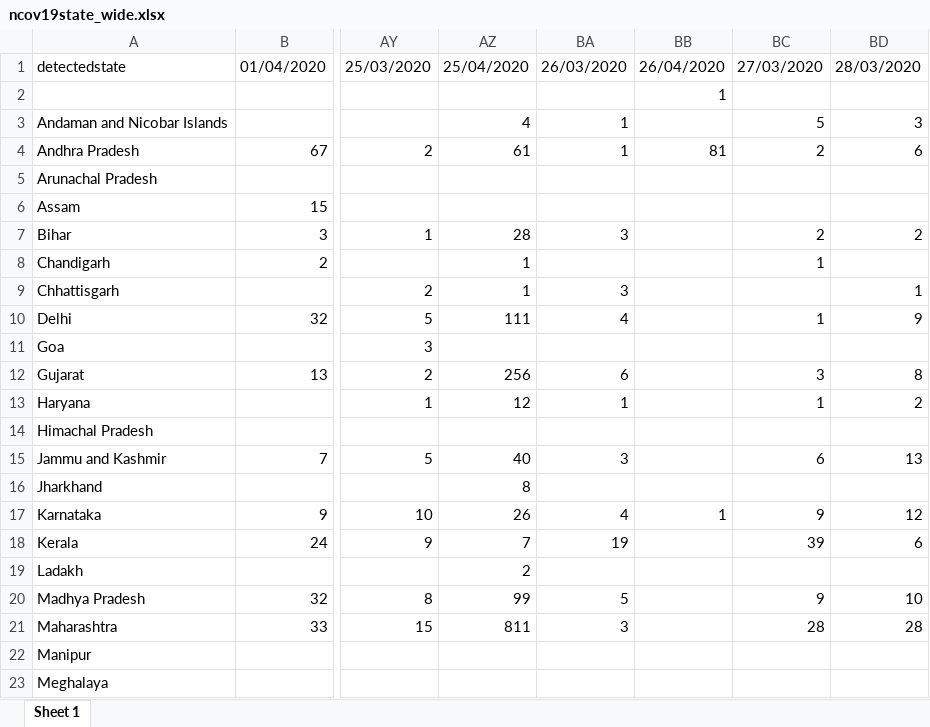
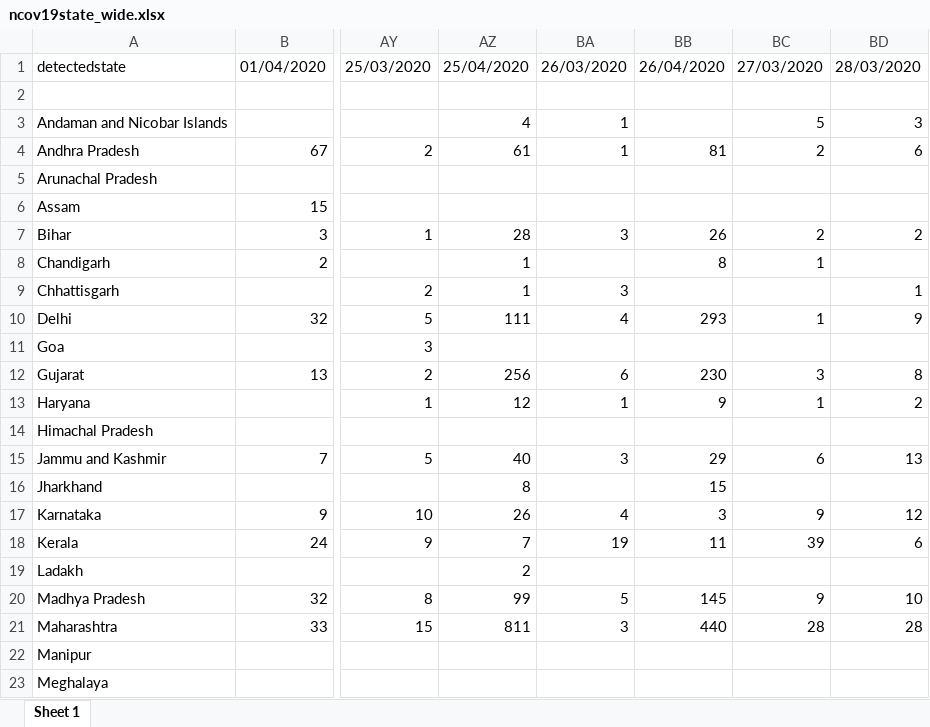
Before and after one commit to mrinal000/covid19_india_data, an Excel workbook: covid19_data/excel/state/ncov19state_wide.xlsx, sheet Sheet 1, drawn as a sheet; only a part is shown, gaps mark what is left out; values as stored, in another font and other column widths than the file's, no borders; the diff covers the shown part only; the diff names each change by its address in the sheet, - before the commit and + after, or states it on an @@ line.

```diff
--- a/covid19_data/excel/state/ncov19state_wide.xlsx (sheet Sheet 1)
+++ b/covid19_data/excel/state/ncov19state_wide.xlsx (sheet Sheet 1)
-BB2: 1
+BB2: (empty)
-BB7: (empty)
+BB7: 26
-BB8: (empty)
+BB8: 8
-BB10: (empty)
+BB10: 293
-BB12: (empty)
+BB12: 230
-BB13: (empty)
+BB13: 9
-BB15: (empty)
+BB15: 29
-BB16: (empty)
+BB16: 15
-BB17: 1
+BB17: 3
-BB18: (empty)
+BB18: 11
-BB20: (empty)
+BB20: 145
-BB21: (empty)
+BB21: 440
```
Also changed, not shown: 6 edited cells elsewhere in this sheet, covid19_data/excel/individual/ncov19individual_clean.xlsx, covid19_data/excel/national_timeseries/ncov19india_timeserise.xlsx, 7 other files.
